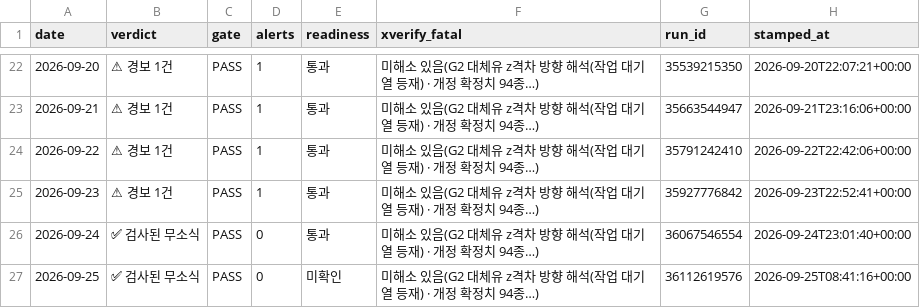
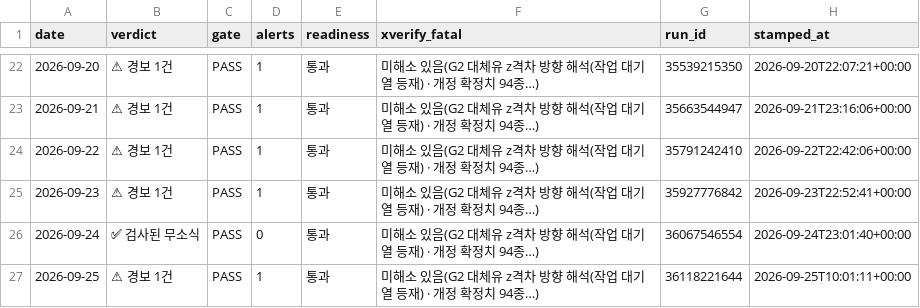
Before and after one commit to Jozosco/Nexus, a CSV file: data/processed/signed_daily_stamps.csv, drawn as a sheet; only a part is shown, gaps mark what is left out; the diff names each change by its address in the sheet, - before the commit and + after, or states it on an @@ line.

```diff
--- a/data/processed/signed_daily_stamps.csv
+++ b/data/processed/signed_daily_stamps.csv
-B27 (verdict): ✅ 검사된 무소식
+B27 (verdict): ⚠ 경보 1건
-D27 (alerts): 0
+D27 (alerts): 1
-E27 (readiness): 미확인
+E27 (readiness): 통과
-G27 (run_id): 36112619576
+G27 (run_id): 36118221644
-H27 (stamped_at): 2026-09-25T08:41:16+00:00
+H27 (stamped_at): 2026-09-25T10:01:11+00:00
```
Also changed, not shown: data/processed/g1_alert_ledger.csv, 4 other files.
